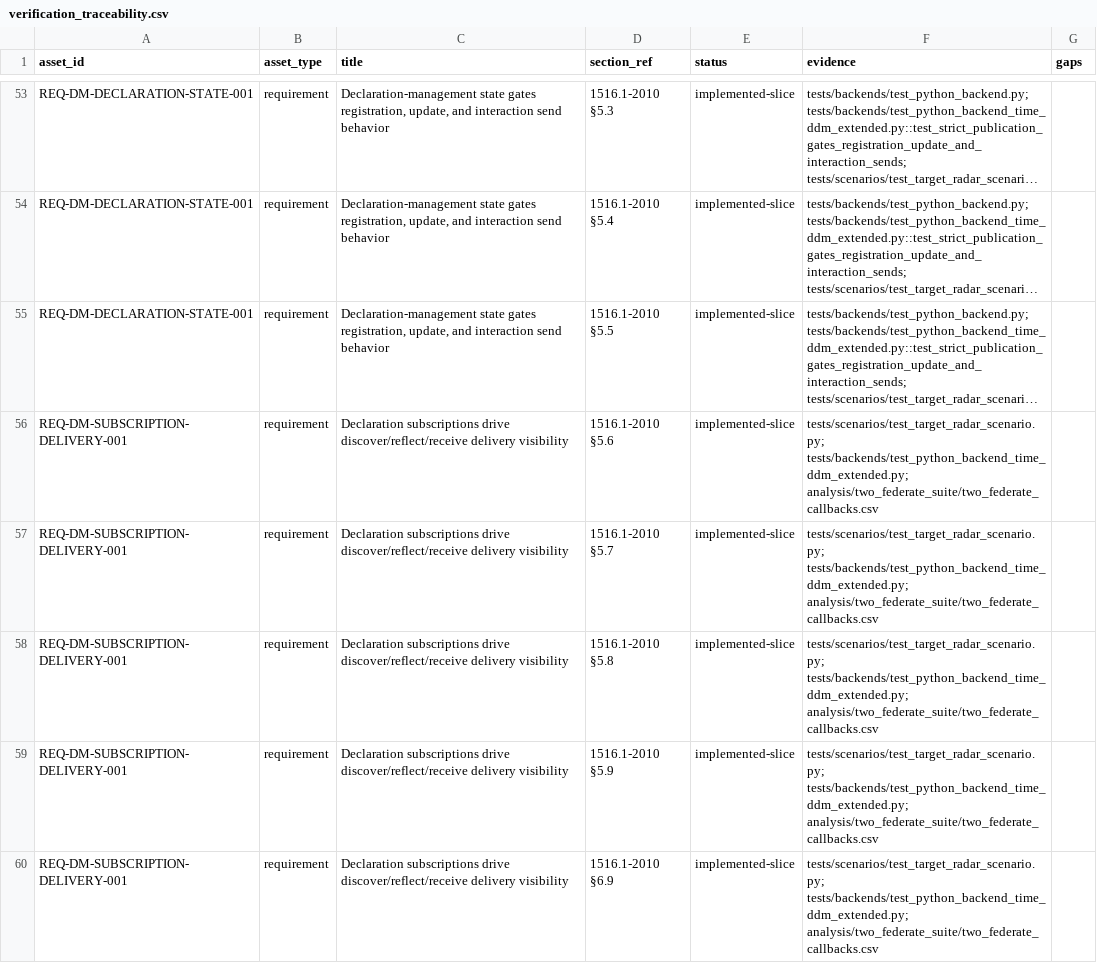
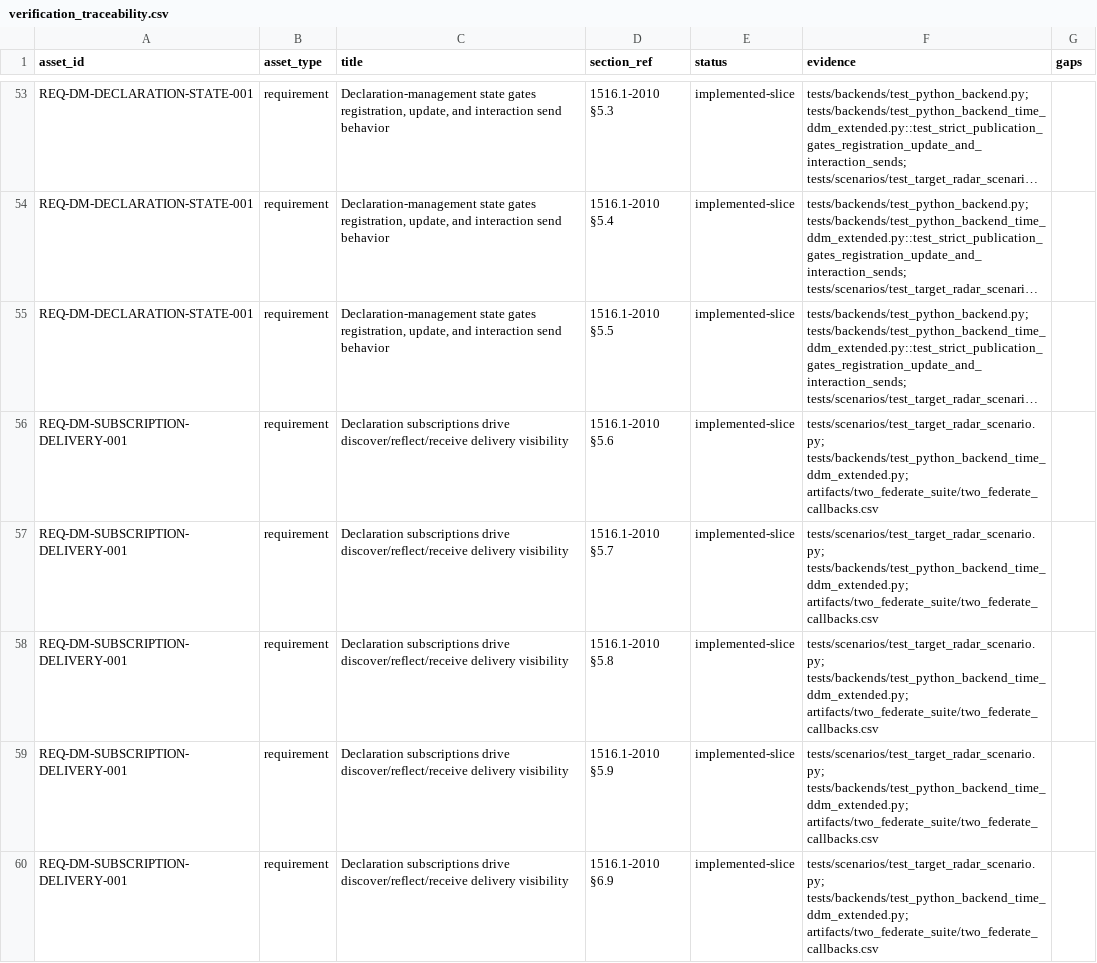
Before and after one commit to sheepfling/sturdy-broccoli, a CSV file: analysis/compliance/verification_traceability.csv, drawn as a sheet; only a part is shown, gaps mark what is left out; long unchanged cells end in …; the diff covers the shown part only; the diff names each change by its address in the sheet, - before the commit and + after, or states it on an @@ line.

Commit message:
Refresh compliance artifacts and Pitch 202X audit

```diff
--- a/analysis/compliance/verification_traceability.csv
+++ b/analysis/compliance/verification_traceability.csv
-F56:F60 (evidence): tests/scenarios/test_target_radar_scenario.py; tests/backends/test_python_backend_time_ddm_extended.py; analysis/two_federate_suite/two_federate_callbacks.csv
+F56:F60 (evidence): tests/scenarios/test_target_radar_scenario.py; tests/backends/test_python_backend_time_ddm_extended.py; artifacts/two_federate_suite/two_federate_callbacks.csv
```
Also changed, not shown: 8 edited cells elsewhere in this file, 12 other files.
